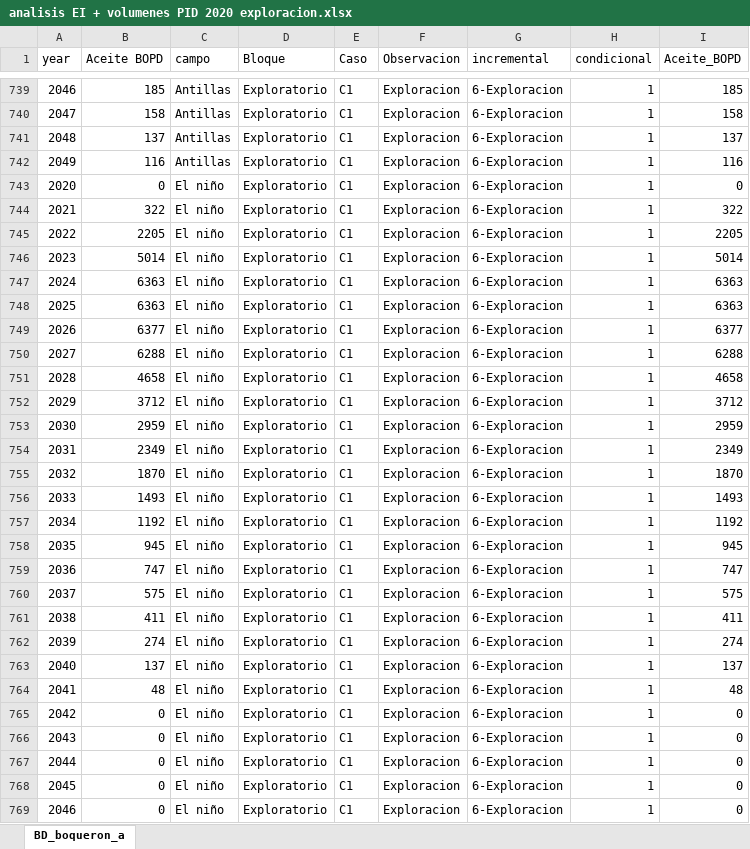
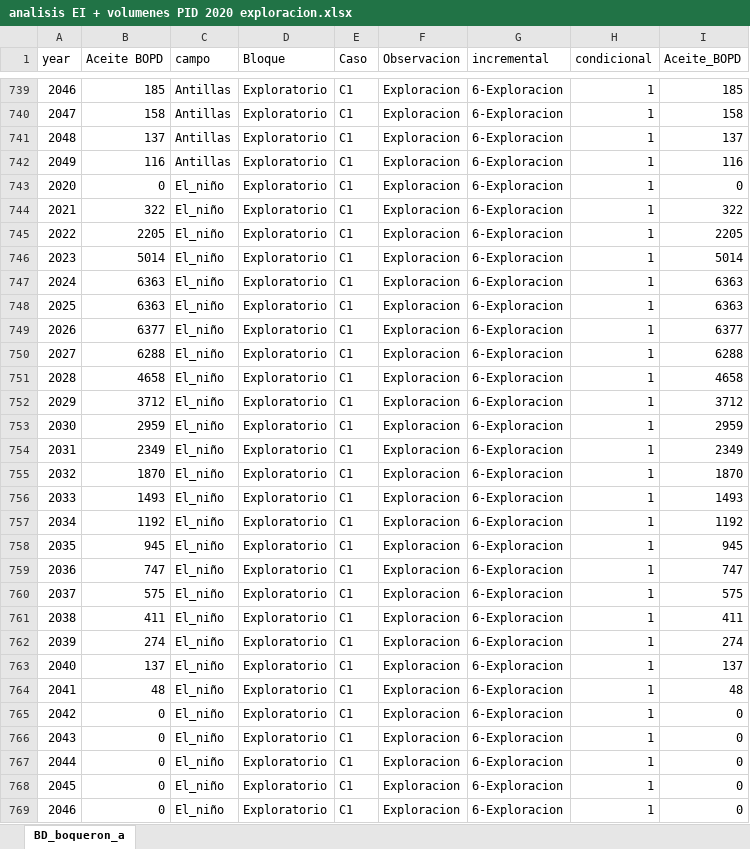
Before and after one commit to jorgemedina87/Boqueron, an Excel workbook: BD/analisis EI + volumenes PID 2020 exploracion.xlsx, sheet BD_boqueron_a, drawn as a sheet; only a part is shown, gaps mark what is left out; values as stored, in another font and other column widths than the file's, no borders; the diff covers the shown part only; the diff names each change by its address in the sheet, - before the commit and + after, or states it on an @@ line.

Commit message:
Add files via upload

```diff
--- a/BD/analisis EI + volumenes PID 2020 exploracion.xlsx (sheet BD_boqueron_a)
+++ b/BD/analisis EI + volumenes PID 2020 exploracion.xlsx (sheet BD_boqueron_a)
-C743:C769 (campo): El niño
+C743:C769 (campo): El_niño
```
Also changed, not shown: 3 edited cells elsewhere in this sheet.
